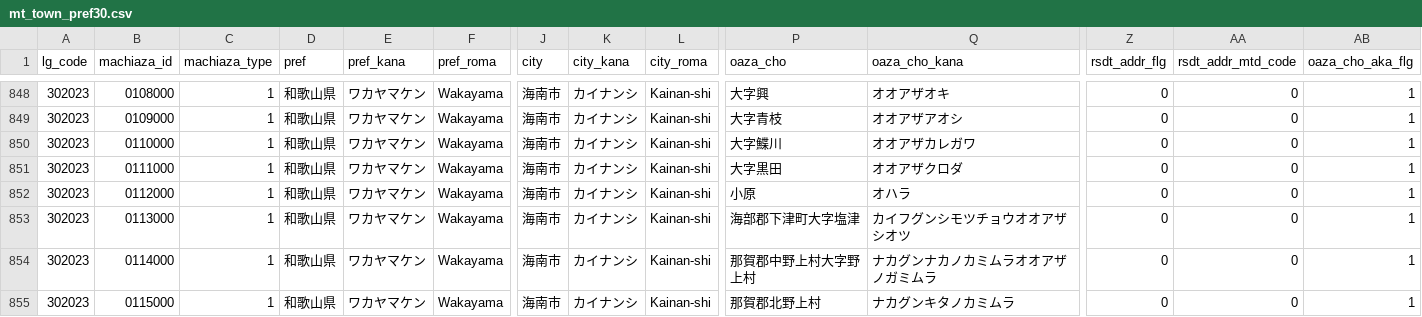
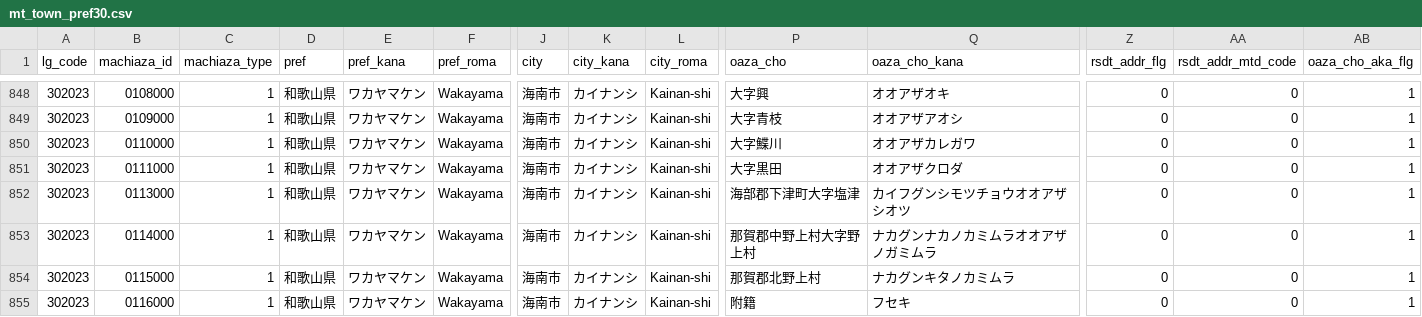
Before and after one commit to zero3kw/abr-archive, a CSV file: mt_town/mt_town_pref30.csv, drawn as a sheet; only a part is shown, gaps mark what is left out; the shorter side is filled out with more unchanged rows; rows hold the shown columns only; the diff names each change by its address in the sheet, - before the commit and + after, or states it on an @@ line.

```diff
--- a/mt_town/mt_town_pref30.csv
+++ b/mt_town/mt_town_pref30.csv
-row 852: 302023 | 0112000 | 1 | 和歌山県 | ワカヤマケン | Wakayama | 海南市 | カイナンシ | Kainan-shi | 小原 | オハラ | 0 | 0 | 1
```
Also changed, not shown: mt_town/mt_town_pref20.csv, mt_town/mt_town_pref24.csv, 20 other files.
